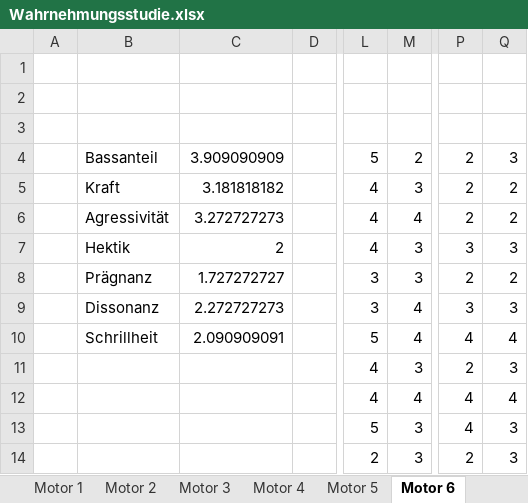
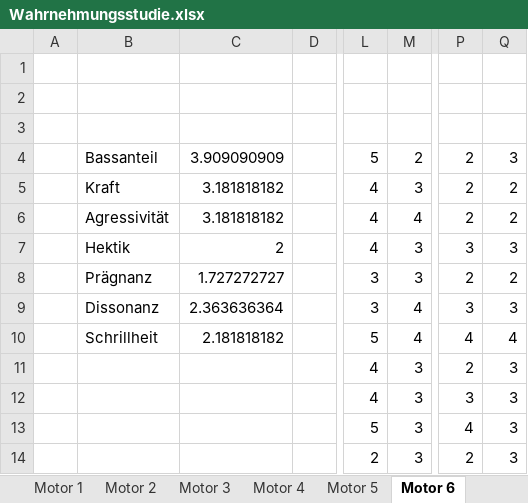
Before and after one commit to bennetKuhlmann/SoundDesignProject, an Excel workbook: Wahrnehmungsstudie/Wahrnehmungsstudie.xlsx, sheet Motor 6, drawn as a sheet; only a part is shown, gaps mark what is left out; values as stored, in another font and other column widths than the file's, no borders; charts and pictures not drawn; the diff names each change by its address in the sheet, - before the commit and + after, or states it on an @@ line.

```diff
--- a/Wahrnehmungsstudie/Wahrnehmungsstudie.xlsx (sheet Motor 6)
+++ b/Wahrnehmungsstudie/Wahrnehmungsstudie.xlsx (sheet Motor 6)
-C6: 3.272727273
+C6: 3.181818182
-C9: 2.272727273
+C9: 2.363636364
-C10: 2.090909091
+C10: 2.181818182
-M12: 4
+M12: 3
-P12: 4
+P12: 3
-Q12: 4
+Q12: 3
```
Also changed, not shown: sheet Wahrnehmungsstudie, sheet Realitätsnähe, sheet Eignung für Porsche, sheet Motor 2, sheet Motor 5, sheet Motor 3, 6 more sheets, other sheet tabs, charts or pictures, 9 other files.
